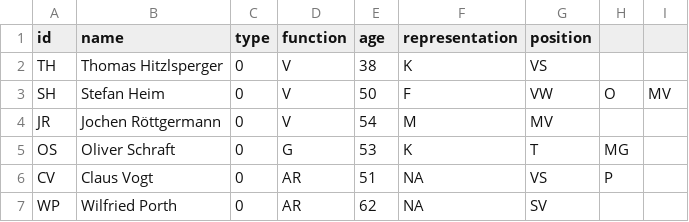
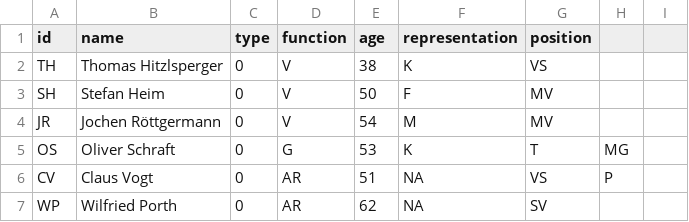
Before and after one commit to claraseitz/VfB-Netzwerk-Testat, a CSV file: VfB Nodes.csv, drawn as a sheet; only a part is shown.

Commit message:
Update VfB Nodes.csv

```diff
--- a/VfB Nodes.csv
+++ b/VfB Nodes.csv
@@ -2,3 +2,3 @@ id,name,type,function,age,representation,position
 TH,Thomas Hitzlsperger,0,V,38,K,VS
-SH,Stefan Heim,0,V,50,F,VW,O,MV
+SH,Stefan Heim,0,V,50,F,MV
 JR,Jochen Röttgermann,0,V,54,M,MV
```
